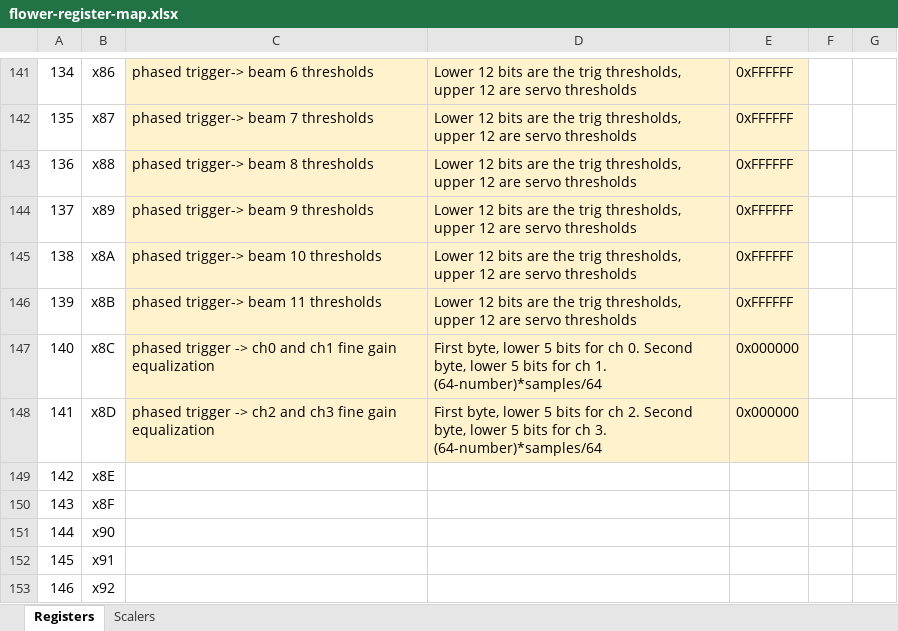
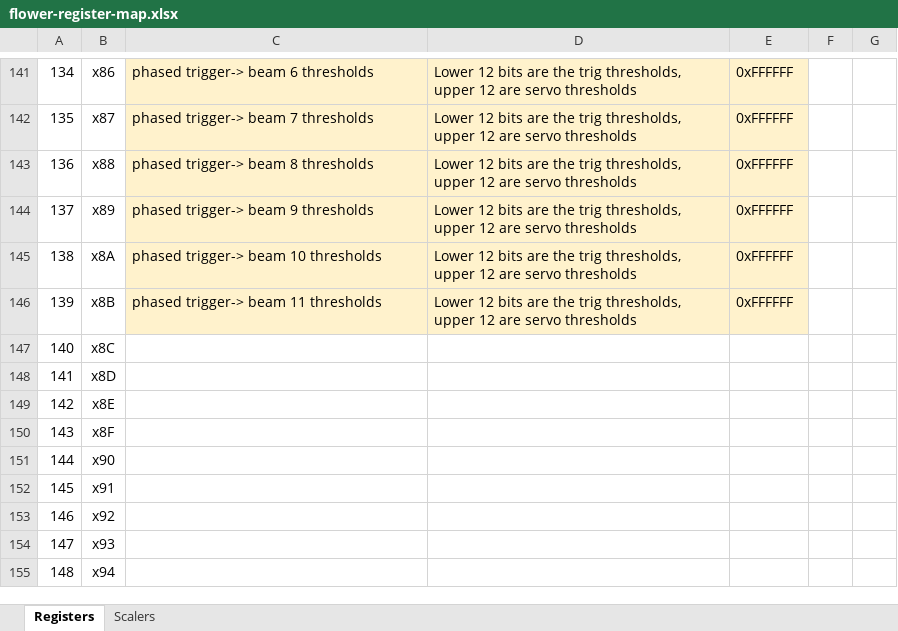
Before and after one commit to RNO-G/FLOWER-board-firmware, an Excel workbook: doc/flower-register-map.xlsx, sheet Registers, drawn as a sheet; only a part is shown, gaps mark what is left out; the shorter side is filled out with more unchanged rows; values as stored, in another font and other column widths than the file's, no borders; the diff names each change by its address in the sheet, - before the commit and + after, or states it on an @@ line.

Commit message:
Revert "fine gain equalization, fix bad rounding code"
This reverts commit 65b2a26a64ae7f30957e0b4655d36ecdd1dd6262.

```diff
--- a/doc/flower-register-map.xlsx (sheet Registers)
+++ b/doc/flower-register-map.xlsx (sheet Registers)
-C147: phased trigger -> ch0 and ch1 fine gain equalization
+C147: (empty)
-C147:E148 fill: #FFF2CC
+C147:E148 fill: none
-D147: First byte, lower 5 bits for ch 0. Second byte, lower 5 bits for ch 1. (64-number)*samples/64
+D147: (empty)
-E147:E148: 0x000000
+E147:E148: (empty)
-C148: phased trigger -> ch2 and ch3 fine gain equalization
+C148: (empty)
-D148: First byte, lower 5 bits for ch 2. Second byte, lower 5 bits for ch 3. (64-number)*samples/64
+D148: (empty)
```
Also changed, not shown: 7 other files.
